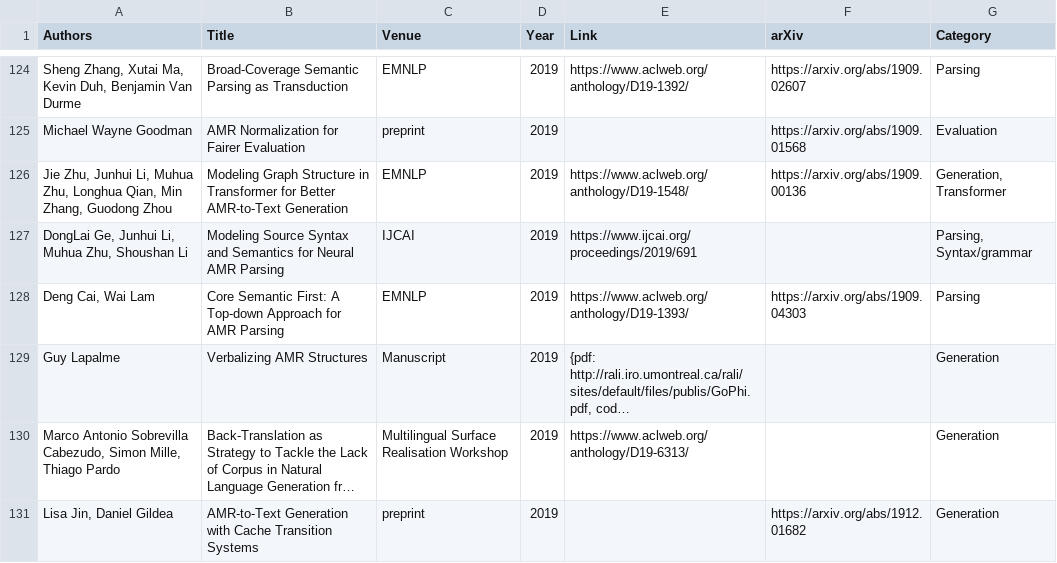
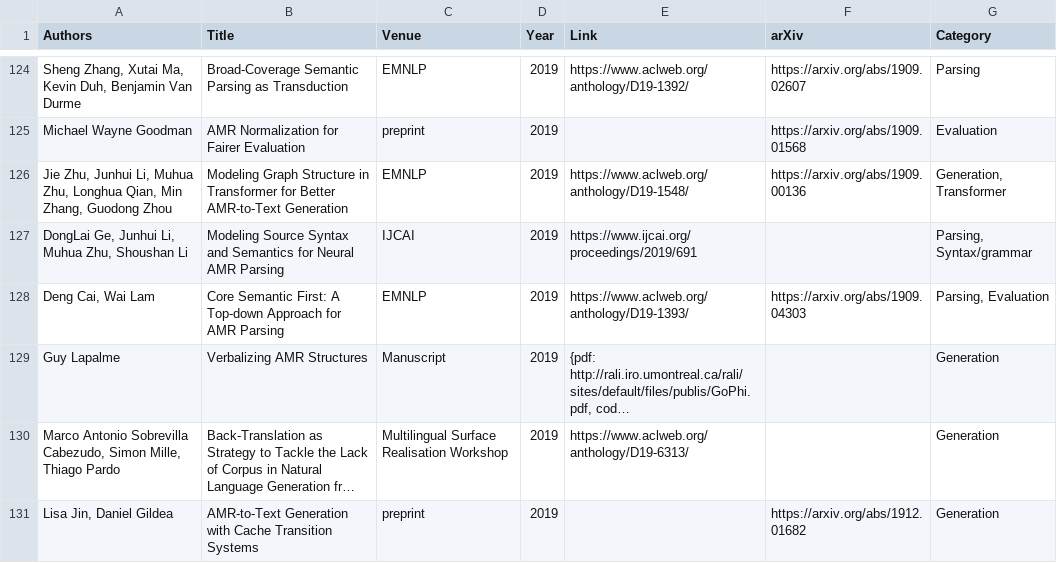
Before and after one commit to nert-nlp/AMR-Bibliography, a TSV file: data/amr_papers.tsv, drawn as a sheet; only a part is shown, gaps mark what is left out; long unchanged cells end in …; the diff names each change by its address in the sheet, - before the commit and + after, or states it on an @@ line.

Commit message:
Update amr_papers.tsv

```diff
--- a/data/amr_papers.tsv
+++ b/data/amr_papers.tsv
-G128 (Category): Parsing
+G128 (Category): Parsing, Evaluation
```
